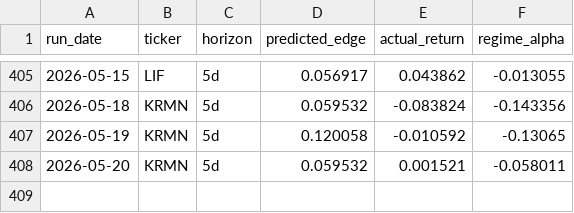
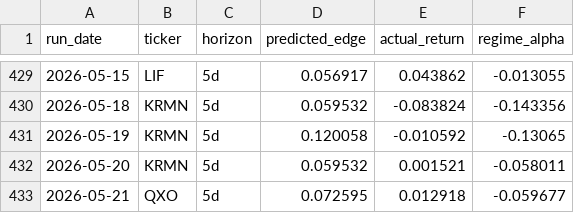
Before and after one commit to helioskozak-cloud/regime-desk, a CSV file: data/signal_outcomes.csv, drawn as a sheet; only a part is shown, gaps mark what is left out; the diff covers the shown part only.

```diff
--- a/data/signal_outcomes.csv
+++ b/data/signal_outcomes.csv
@@ -408 +432,2 @@ run_date,ticker,horizon,predicted_edge,actual_return,regime_alpha
 2026-05-20,KRMN,5d,0.059532,0.001521,-0.058011
+2026-05-21,QXO,5d,0.072595,0.012918,-0.059677
```
Also changed, not shown: 24 added rows elsewhere in this file, data/market_signals.csv, data/stock_scores.csv, 10 other files.
